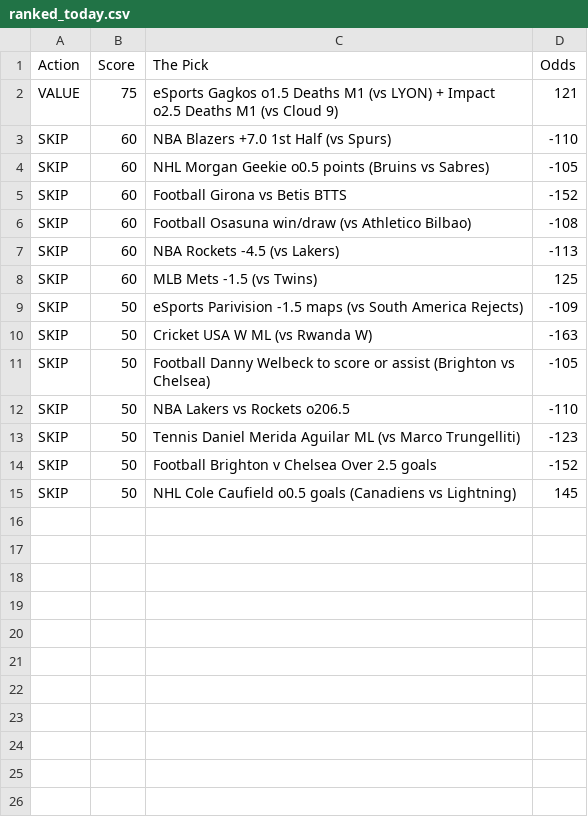
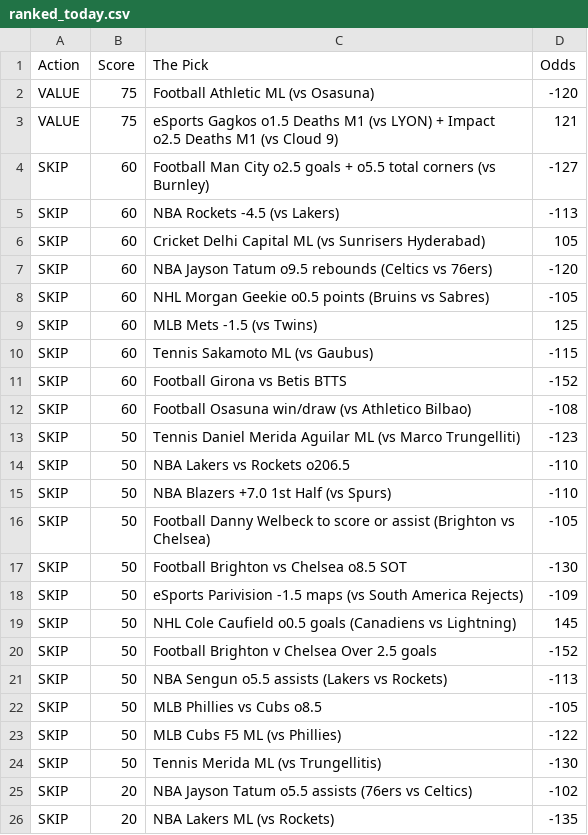
Before and after one commit to CameronBroussard6/Sports_Picks_Ranked, a CSV file: ranked_today.csv, drawn as a sheet.

```diff
--- a/ranked_today.csv
+++ b/ranked_today.csv
@@ -1,15 +1,26 @@
 Action,Score,The Pick,Odds
+VALUE,75,Football Athletic ML (vs Osasuna),-120
 VALUE,75,eSports Gagkos o1.5 Deaths M1 (vs LYON) + Impact o2.5 Deaths M1 (vs Cloud 9),121
-SKIP,60,NBA Blazers +7.0 1st Half (vs Spurs),-110
+SKIP,60,Football Man City o2.5 goals + o5.5 total corners (vs Burnley),-127
+SKIP,60,NBA Rockets -4.5 (vs Lakers),-113
+SKIP,60,Cricket Delhi Capital ML (vs Sunrisers Hyderabad),105
+SKIP,60,NBA Jayson Tatum o9.5 rebounds (Celtics vs 76ers),-120
 SKIP,60,NHL Morgan Geekie o0.5 points (Bruins vs Sabres),-105
+SKIP,60,MLB Mets -1.5 (vs Twins),125
+SKIP,60,Tennis Sakamoto ML (vs Gaubus),-115
 SKIP,60,Football Girona vs Betis BTTS,-152
 SKIP,60,Football Osasuna win/draw (vs Athletico Bilbao),-108
-SKIP,60,NBA Rockets -4.5 (vs Lakers),-113
-SKIP,60,MLB Mets -1.5 (vs Twins),125
+SKIP,50,Tennis Daniel Merida Aguilar ML (vs Marco Trungelliti),-123
+SKIP,50,NBA Lakers vs Rockets o206.5,-110
+SKIP,50,NBA Blazers +7.0 1st Half (vs Spurs),-110
+SKIP,50,Football Danny Welbeck to score or assist (Brighton vs Chelsea),-105
+SKIP,50,Football Brighton vs Chelsea o8.5 SOT,-130
 SKIP,50,eSports Parivision -1.5 maps (vs South America Rejects),-109
-SKIP,50,Cricket USA W ML (vs Rwanda W),-163
-SKIP,50,Football Danny Welbeck to score or assist (Brighton vs Chelsea),-105
-SKIP,50,NBA Lakers vs Rockets o206.5,-110
-SKIP,50,Tennis Daniel Merida Aguilar ML (vs Marco Trungelliti),-123
+SKIP,50,NHL Cole Caufield o0.5 goals (Canadiens vs Lightning),145
 SKIP,50,Football Brighton v Chelsea Over 2.5 goals,-152
-SKIP,50,NHL Cole Caufield o0.5 goals (Canadiens vs Lightning),145
+SKIP,50,NBA Sengun o5.5 assists (Lakers vs Rockets),-113
+SKIP,50,MLB Phillies vs Cubs o8.5,-105
+SKIP,50,MLB Cubs F5 ML (vs Phillies),-122
+SKIP,50,Tennis Merida ML (vs Trungellitis),-130
+SKIP,20,NBA Jayson Tatum o5.5 assists (76ers vs Celtics),-102
+SKIP,20,NBA Lakers ML (vs Rockets),-135
```
